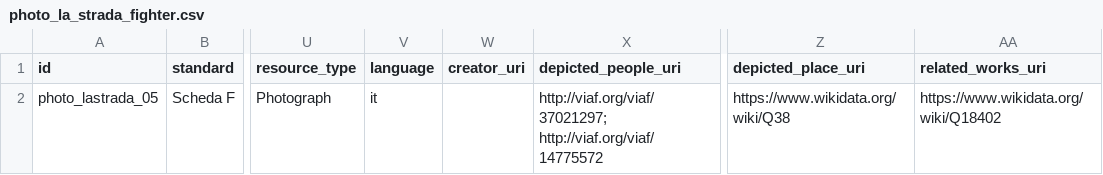
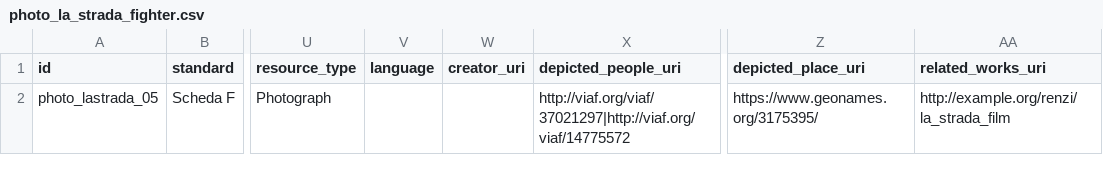
Before and after one commit to CineFiles25/TheRevolussionOfRenzoRenzi, a CSV file: csv/photo_la_strada_fighter.csv, drawn as a sheet; only a part is shown, gaps mark what is left out; the diff names each change by its address in the sheet, - before the commit and + after, or states it on an @@ line.

Commit message:
Update photo_la_strada_fighter.csv

```diff
--- a/csv/photo_la_strada_fighter.csv
+++ b/csv/photo_la_strada_fighter.csv
-V2 (language): it
+V2 (language): (empty)
-X2 (depicted_people_uri): http://viaf.org/viaf/37021297; http://viaf.org/viaf/14775572
+X2 (depicted_people_uri): http://viaf.org/viaf/37021297|http://viaf.org/viaf/14775572
-Z2 (depicted_place_uri): https://www.wikidata.org/wiki/Q38
+Z2 (depicted_place_uri): https://www.geonames.org/3175395/
-AA2 (related_works_uri): https://www.wikidata.org/wiki/Q18402
+AA2 (related_works_uri): http://example.org/renzi/la_strada_film
```
